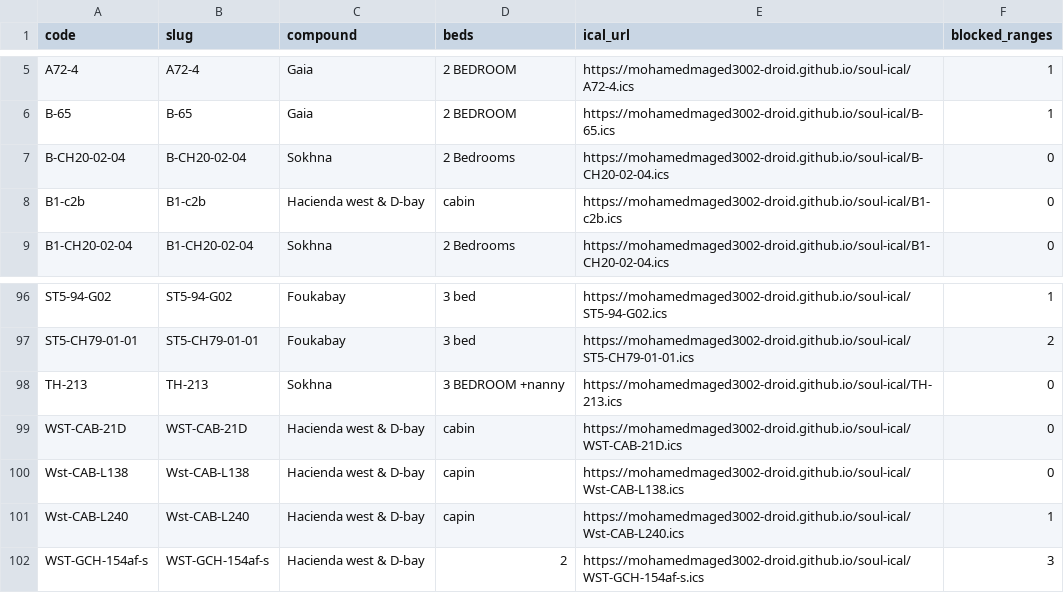
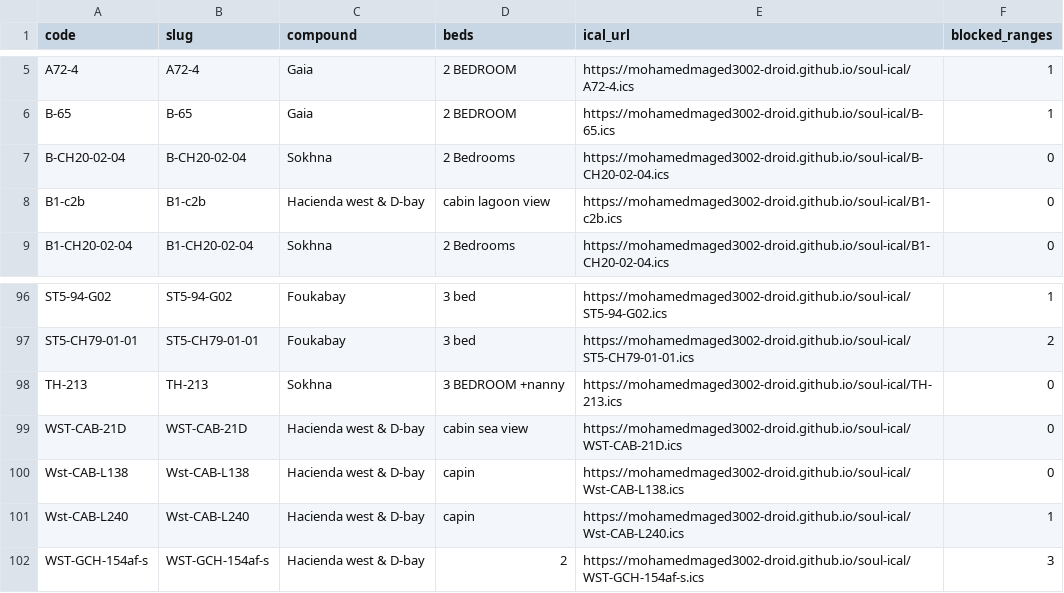
Before and after one commit to mohamedmaged3002-droid/soul-ical, a CSV file: docs/links.csv, drawn as a sheet; only a part is shown, gaps mark what is left out.

```diff
--- a/docs/links.csv
+++ b/docs/links.csv
@@ -7,3 +7,3 @@ B-65,B-65,Gaia,2 BEDROOM,https://mohamedmaged3002-droid.github.io/soul-ical/B-65
 B-CH20-02-04,B-CH20-02-04,Sokhna,2 Bedrooms,https://mohamedmaged3002-droid.github.io/soul-ical/B-CH20-02-04.ics,0
-B1-c2b,B1-c2b,Hacienda west & D-bay,cabin,https://mohamedmaged3002-droid.github.io/soul-ical/B1-c2b.ics,0
+B1-c2b,B1-c2b,Hacienda west & D-bay,cabin lagoon view,https://mohamedmaged3002-droid.github.io/soul-ical/B1-c2b.ics,0
 B1-CH20-02-04,B1-CH20-02-04,Sokhna,2 Bedrooms,https://mohamedmaged3002-droid.github.io/soul-ical/B1-CH20-02-04.ics,0
@@ -98,3 +98,3 @@ ST5-CH79-01-01,ST5-CH79-01-01,Foukabay,3 bed,https://mohamedmaged3002-droid.gith
 TH-213,TH-213,Sokhna,3 BEDROOM +nanny,https://mohamedmaged3002-droid.github.io/soul-ical/TH-213.ics,0
-WST-CAB-21D,WST-CAB-21D,Hacienda west & D-bay,cabin,https://mohamedmaged3002-droid.github.io/soul-ical/WST-CAB-21D.ics,0
+WST-CAB-21D,WST-CAB-21D,Hacienda west & D-bay,cabin sea view,https://mohamedmaged3002-droid.github.io/soul-ical/WST-CAB-21D.ics,0
 Wst-CAB-L138,Wst-CAB-L138,Hacienda west & D-bay,capin,https://mohamedmaged3002-droid.github.io/soul-ical/Wst-CAB-L138.ics,0
```
Also changed, not shown: 4 other files.
